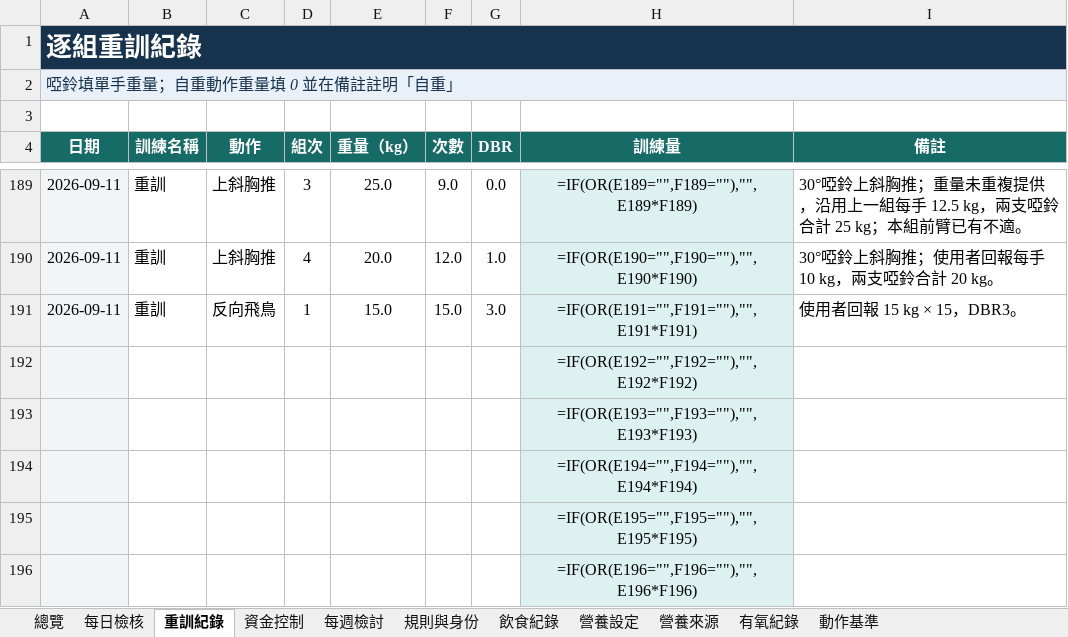
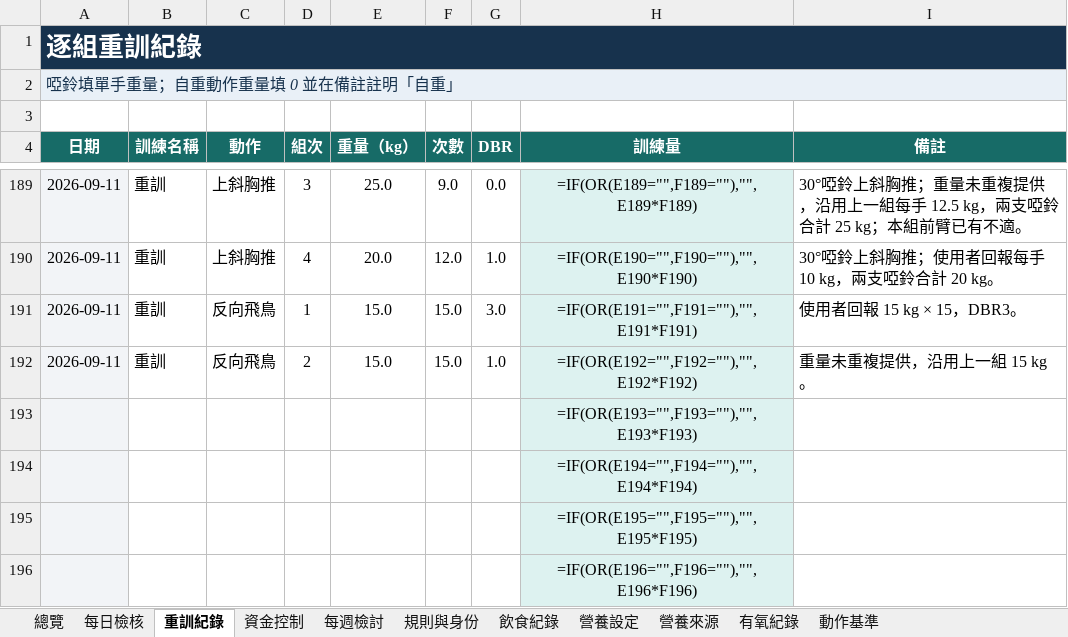
Before and after one commit to asadman1523/30-day-reset-tracker, an Excel workbook: 30天重建追蹤.xlsx, sheet 重訓紀錄, drawn as a sheet; only a part is shown, gaps mark what is left out; values as stored, in another font and other column widths than the file's, no borders; formulas without a stored value are shown as written; removed rows and columns are numbered as before the commit, all else as after; the diff names each change by its address in the sheet, - before the commit and + after, or states it on an @@ line.

```diff
--- a/30天重建追蹤.xlsx (sheet 重訓紀錄)
+++ b/30天重建追蹤.xlsx (sheet 重訓紀錄)
-row 192:  |  |  |  |  |  |  | =IF(OR(E192="",F192=""),"",E192*F192)
+row 192: 2026-09-11 | 重訓 | 反向飛鳥 | 2 | 15.0 | 15.0 | 1.0 | =IF(OR(E192="",F192=""),"",E192*F192) | 重量未重複提供，沿用上一組 15 kg。
```
Also changed, not shown: sheet 動作基準, 4 other files.
